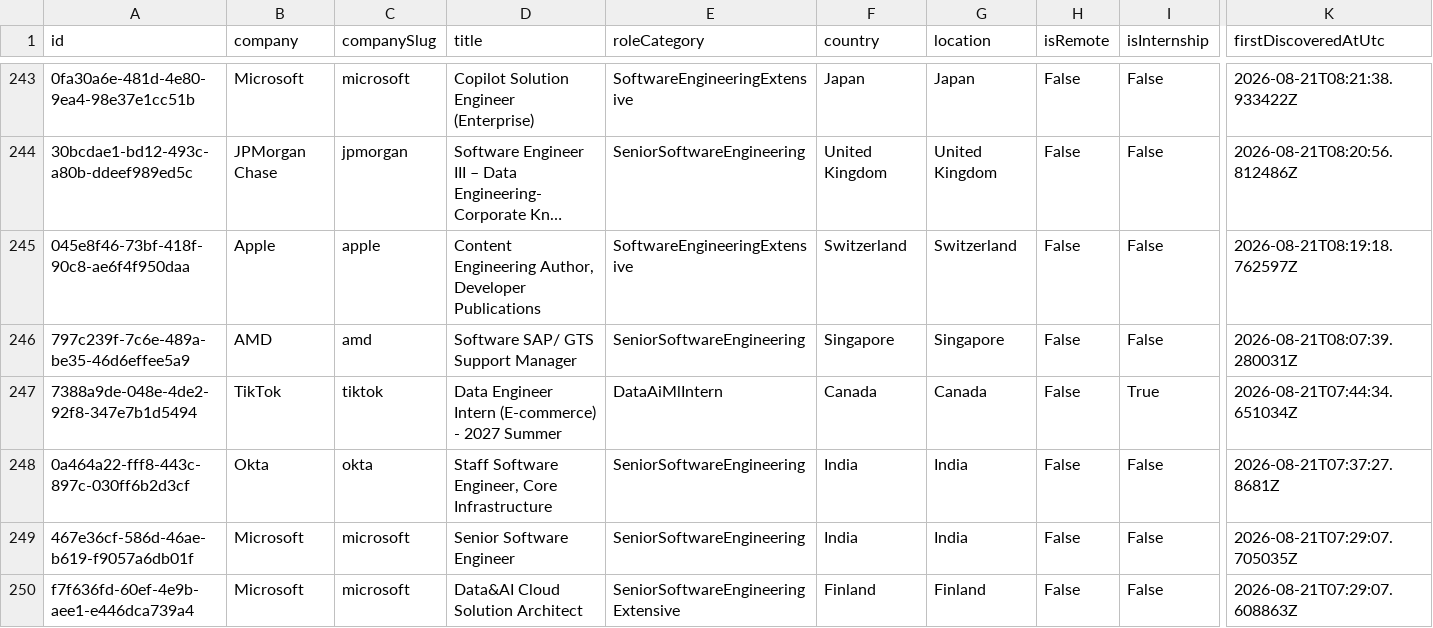
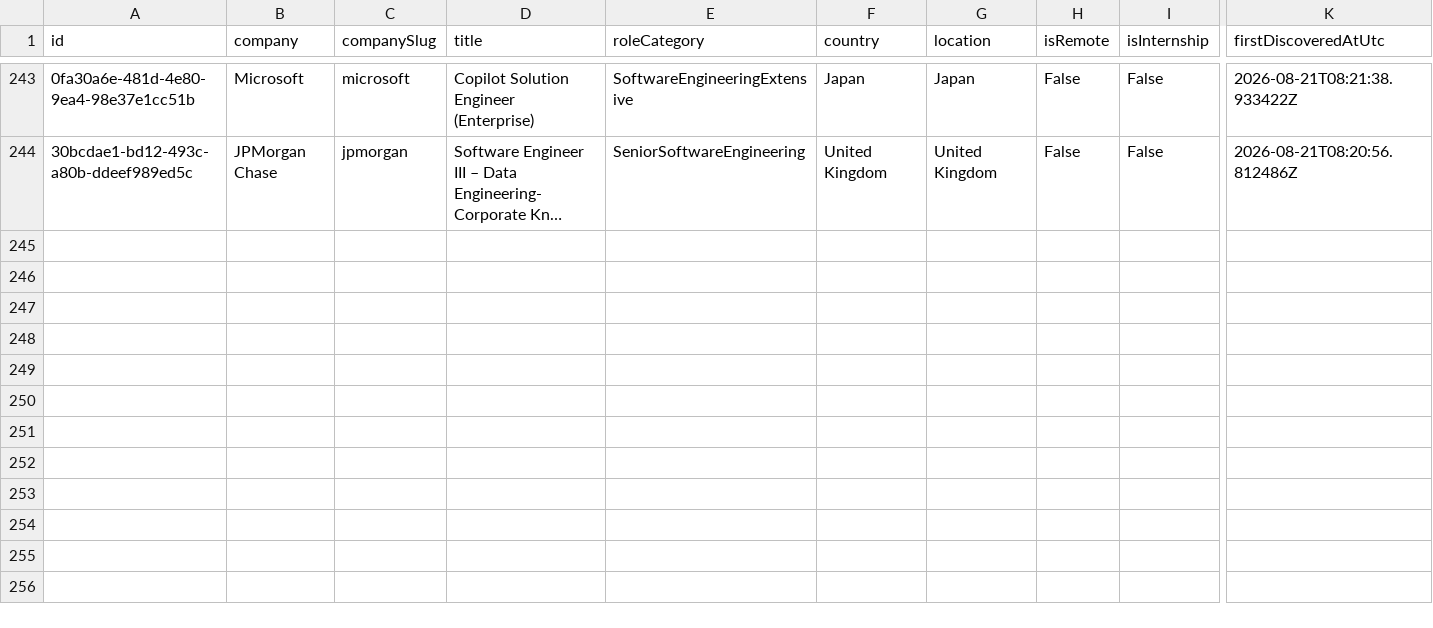
Before and after one commit to ScoutJob/scoutjob-tech-jobs, a CSV file: data/jobs.csv, drawn as a sheet; only a part is shown, gaps mark what is left out; long unchanged cells end in …; rows hold the shown columns only; the diff names each change by its address in the sheet, - before the commit and + after, or states it on an @@ line.

Commit message:
Refresh public job feed

```diff
--- a/data/jobs.csv
+++ b/data/jobs.csv
-row 245: 045e8f46-73bf-418f-90c8-ae6f4f950daa | Apple | apple | Content Engineering Author, Developer Publications | SoftwareEngineeringExtensive | Switzerland | Switzerland | False | False | 2026-08-21T08:19:18.762597Z
-row 246: 797c239f-7c6e-489a-be35-46d6effee5a9 | AMD | amd | Software SAP/ GTS Support Manager | SeniorSoftwareEngineering | Singapore | Singapore | False | False | 2026-08-21T08:07:39.280031Z
-row 247: 7388a9de-048e-4de2-92f8-347e7b1d5494 | TikTok | tiktok | Data Engineer Intern (E-commerce) - 2027 Summer | DataAiMlIntern | Canada | Canada | False | True | 2026-08-21T07:44:34.651034Z
-row 248: 0a464a22-fff8-443c-897c-030ff6b2d3cf | Okta | okta | Staff Software Engineer, Core Infrastructure | SeniorSoftwareEngineering | India | India | False | False | 2026-08-21T07:37:27.8681Z
-row 249: 467e36cf-586d-46ae-b619-f9057a6db01f | Microsoft | microsoft | Senior Software Engineer | SeniorSoftwareEngineering | India | India | False | False | 2026-08-21T07:29:07.705035Z
-row 250: f7f636fd-60ef-4e9b-aee1-e446dca739a4 | Microsoft | microsoft | Data&AI Cloud Solution Architect | SeniorSoftwareEngineeringExtensive | Finland | Finland | False | False | 2026-08-21T07:29:07.608863Z
```
Also changed, not shown: docs/data/jobs.csv, 2 other files.
